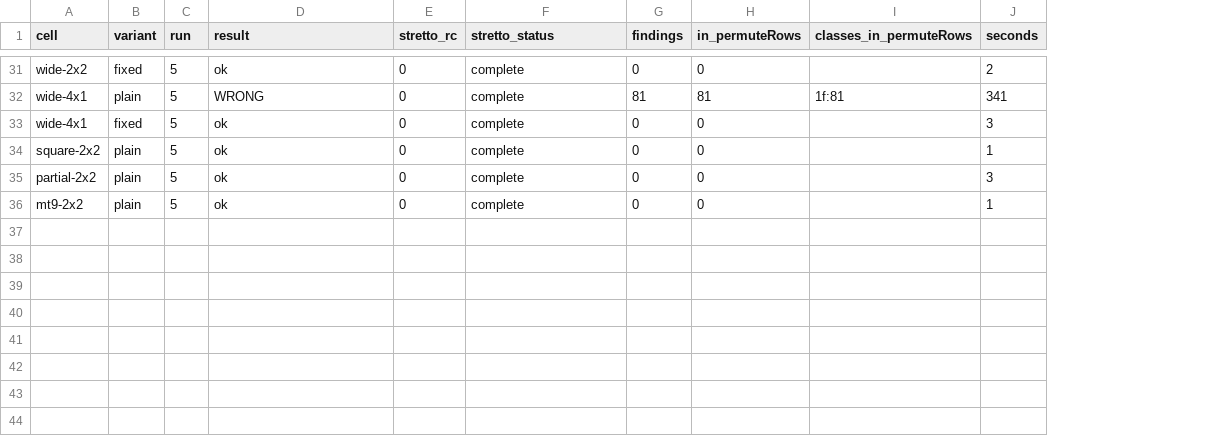
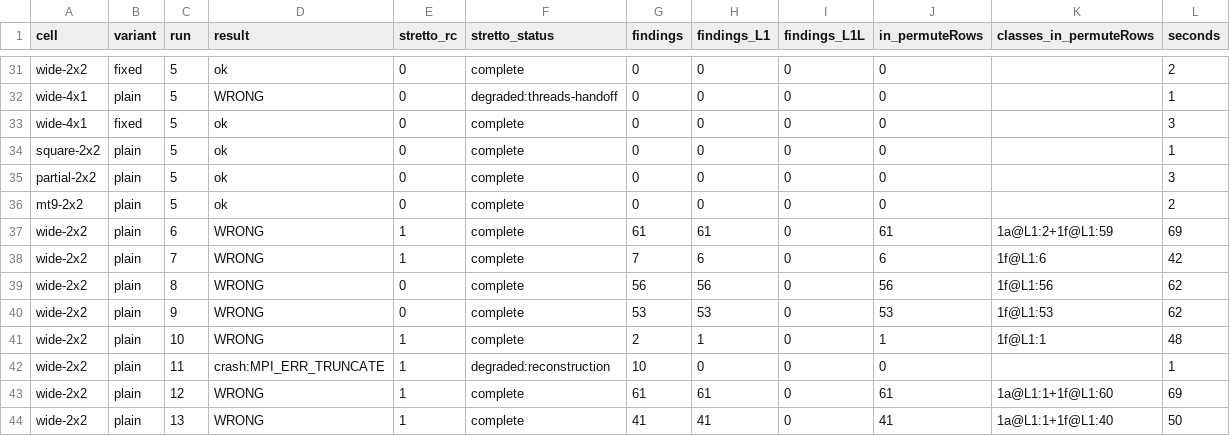
Before and after one commit to focs-lab/stretto, a CSV file: experiments/slate/traced-cells.csv, drawn as a sheet; only a part is shown, gaps mark what is left out; addresses are those after the commit; the diff covers the shown part only; the diff names each change by its address in the sheet, - before the commit and + after, or states it on an @@ line.

```diff
--- a/experiments/slate/traced-cells.csv
+++ b/experiments/slate/traced-cells.csv
+column H (findings_L1), rows 31-36: all 0
+column I (findings_L1L), rows 31-36: all 0
-F32 (stretto_status): complete
+F32 (stretto_status): degraded:threads-handoff
-G32 (findings): 81
+G32 (findings): 0
-J32 (in_permuteRows): 81
+J32 (in_permuteRows): 0
-K32 (classes_in_permuteRows): 1f:81
+K32 (classes_in_permuteRows): (empty)
-L32 (seconds): 341
+L32 (seconds): 1
-L36 (seconds): 1
+L36 (seconds): 2
+row 37: wide-2x2 | plain | 6 | WRONG | 1 | complete | 61 | 61 | 0 | 61 | 1a@L1:2+1f@L1:59 | 69
+row 38: wide-2x2 | plain | 7 | WRONG | 1 | complete | 7 | 6 | 0 | 6 | 1f@L1:6 | 42
+row 39: wide-2x2 | plain | 8 | WRONG | 0 | complete | 56 | 56 | 0 | 56 | 1f@L1:56 | 62
+row 40: wide-2x2 | plain | 9 | WRONG | 0 | complete | 53 | 53 | 0 | 53 | 1f@L1:53 | 62
+row 41: wide-2x2 | plain | 10 | WRONG | 1 | complete | 2 | 1 | 0 | 1 | 1f@L1:1 | 48
+row 42: wide-2x2 | plain | 11 | crash:MPI_ERR_TRUNCATE | 1 | degraded:reconstruction | 10 | 0 | 0 | 0 |  | 1
+row 43: wide-2x2 | plain | 12 | WRONG | 1 | complete | 61 | 61 | 0 | 61 | 1a@L1:1+1f@L1:60 | 69
+row 44: wide-2x2 | plain | 13 | WRONG | 1 | complete | 41 | 41 | 0 | 41 | 1a@L1:1+1f@L1:40 | 50
```
Also changed, not shown: 60 edited cells elsewhere in this file, experiments/slate/sweep-d.csv, 5 other files.
